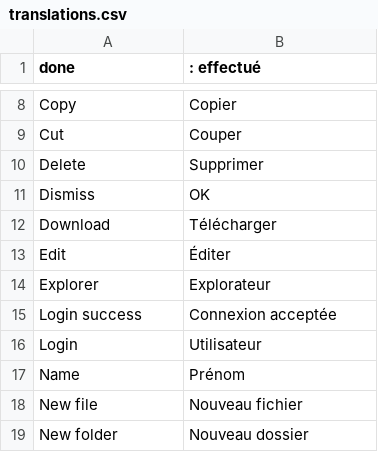
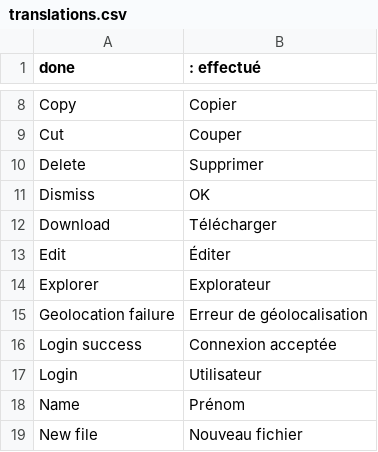
Before and after one commit to nicolaspernoud/ninicobox, a CSV file: translations.csv, drawn as a sheet; only a part is shown, gaps mark what is left out; the shorter side is filled out with more unchanged rows.

Commit message:
Handled geolocation timeout error

```diff
--- a/translations.csv
+++ b/translations.csv
@@ -14,2 +14,3 @@ Edit;Éditer
 Explorer;Explorateur
+Geolocation failure;Erreur de géolocalisation
 Login success;Connexion acceptée
```
Also changed, not shown: 1 other file.
